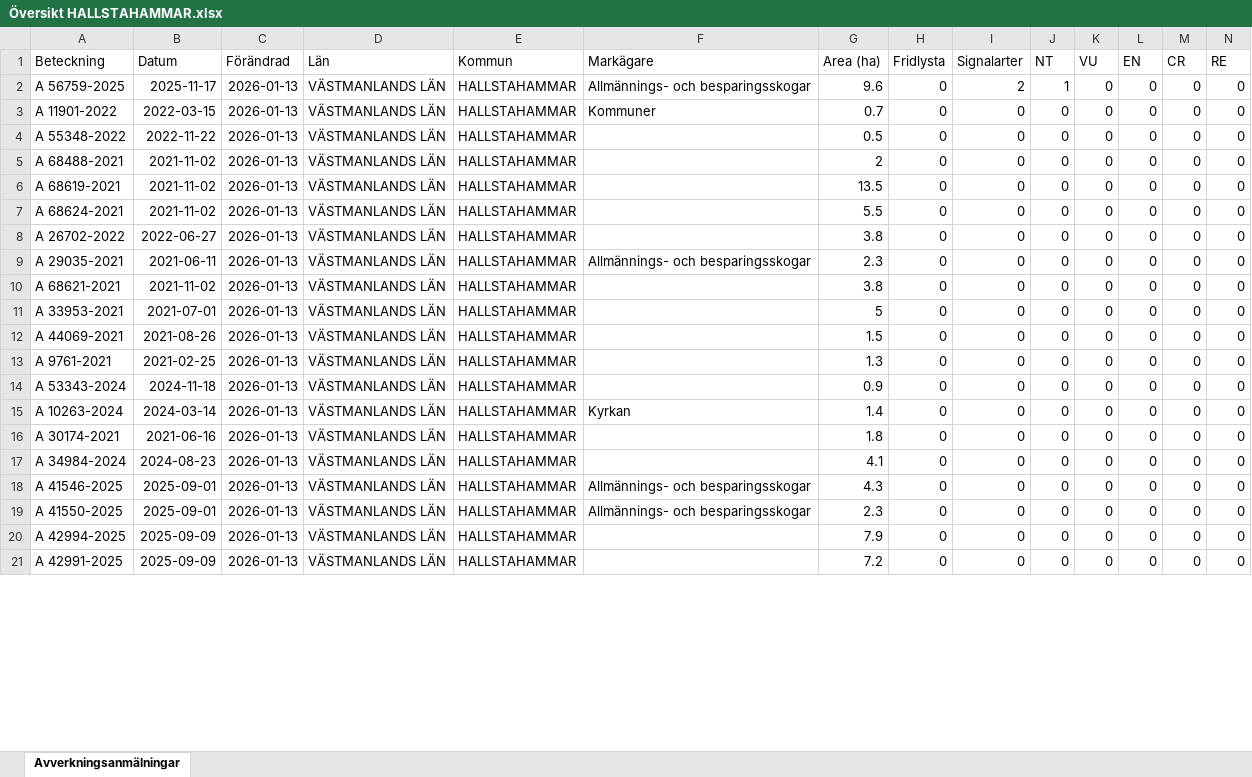
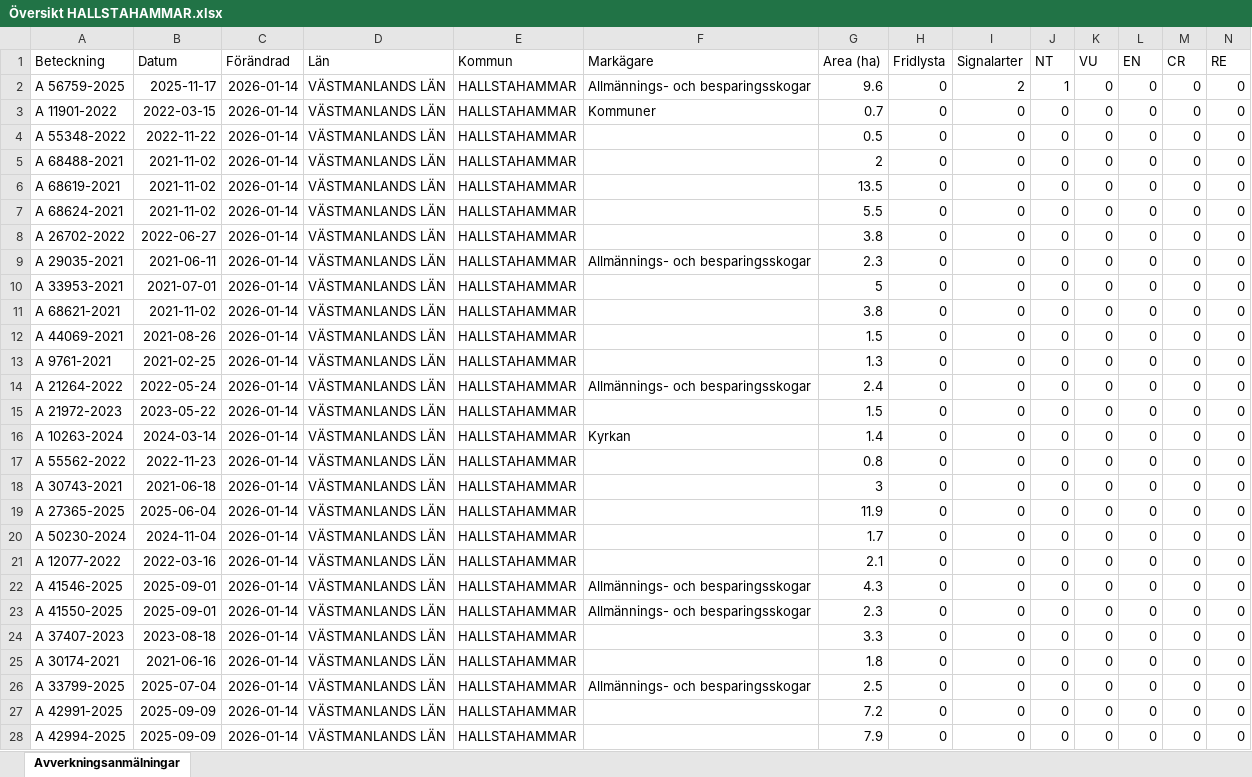
Before and after one commit to klasma/Logging_1961, an Excel workbook: Översikt HALLSTAHAMMAR.xlsx, sheet Avverkningsanmälningar, drawn as a sheet; only a part is shown; values as stored, in another font and other column widths than the file's, no borders; removed rows and columns are numbered as before the commit, all else as after; rows hold the shown columns only; the diff covers the shown part only; the diff names each change by its address in the sheet, - before the commit and + after, or states it on an @@ line.

```diff
--- a/Översikt HALLSTAHAMMAR.xlsx (sheet Avverkningsanmälningar)
+++ b/Översikt HALLSTAHAMMAR.xlsx (sheet Avverkningsanmälningar)
-C2:C9 (Förändrad): 2026-01-13
+C2:C9 (Förändrad): 2026-01-14
-row 10: A 68621-2021 | 2021-11-02 | 2026-01-13 | VÄSTMANLANDS LÄN | HALLSTAHAMMAR |  | 3.8 | 0 | 0 | 0 | 0 | 0 | 0 | 0
-C10 (Förändrad): 2026-01-13
+C10 (Förändrad): 2026-01-14
+row 11: A 68621-2021 | 2021-11-02 | 2026-01-14 | VÄSTMANLANDS LÄN | HALLSTAHAMMAR |  | 3.8 | 0 | 0 | 0 | 0 | 0 | 0 | 0
-C12:C13 (Förändrad): 2026-01-13
+C12:C13 (Förändrad): 2026-01-14
+row 14: A 21264-2022 | 2022-05-24 | 2026-01-14 | VÄSTMANLANDS LÄN | HALLSTAHAMMAR | Allmännings- och besparingsskogar | 2.4 | 0 | 0 | 0 | 0 | 0 | 0 | 0
-A15 (Beteckning): A 53343-2024
+A15 (Beteckning): A 21972-2023
-B15 (Datum): 2024-11-18
+B15 (Datum): 2023-05-22
-C15:C16 (Förändrad): 2026-01-13
+C15:C16 (Förändrad): 2026-01-14
-G15 (Area (ha)): 0.9
+G15 (Area (ha)): 1.5
+row 17: A 55562-2022 | 2022-11-23 | 2026-01-14 | VÄSTMANLANDS LÄN | HALLSTAHAMMAR |  | 0.8 | 0 | 0 | 0 | 0 | 0 | 0 | 0
-A18 (Beteckning): A 30174-2021
+A18 (Beteckning): A 30743-2021
-B18 (Datum): 2021-06-16
+B18 (Datum): 2021-06-18
-C18 (Förändrad): 2026-01-13
+C18 (Förändrad): 2026-01-14
-G18 (Area (ha)): 1.8
+G18 (Area (ha)): 3
+row 19: A 27365-2025 | 2025-06-04 | 2026-01-14 | VÄSTMANLANDS LÄN | HALLSTAHAMMAR |  | 11.9 | 0 | 0 | 0 | 0 | 0 | 0 | 0
-A20 (Beteckning): A 34984-2024
+A20 (Beteckning): A 50230-2024
-B20 (Datum): 2024-08-23
+B20 (Datum): 2024-11-04
-C20 (Förändrad): 2026-01-13
+C20 (Förändrad): 2026-01-14
-G20 (Area (ha)): 4.1
+G20 (Area (ha)): 1.7
+row 21: A 12077-2022 | 2022-03-16 | 2026-01-14 | VÄSTMANLANDS LÄN | HALLSTAHAMMAR |  | 2.1 | 0 | 0 | 0 | 0 | 0 | 0 | 0
-C22:C24 (Förändrad): 2026-01-13
+C22:C24 (Förändrad): 2026-01-14
-A24 (Beteckning): A 42994-2025
+A24 (Beteckning): A 37407-2023
-B24 (Datum): 2025-09-09
+B24 (Datum): 2023-08-18
-G24 (Area (ha)): 7.9
+G24 (Area (ha)): 3.3
+row 25: A 30174-2021 | 2021-06-16 | 2026-01-14 | VÄSTMANLANDS LÄN | HALLSTAHAMMAR |  | 1.8 | 0 | 0 | 0 | 0 | 0 | 0 | 0
+row 26: A 33799-2025 | 2025-07-04 | 2026-01-14 | VÄSTMANLANDS LÄN | HALLSTAHAMMAR | Allmännings- och besparingsskogar | 2.5 | 0 | 0 | 0 | 0 | 0 | 0 | 0
-C27 (Förändrad): 2026-01-13
+C27 (Förändrad): 2026-01-14
+row 28: A 42994-2025 | 2025-09-09 | 2026-01-14 | VÄSTMANLANDS LÄN | HALLSTAHAMMAR |  | 7.9 | 0 | 0 | 0 | 0 | 0 | 0 | 0
```
Also changed, not shown: 3 added rows, 10 removed rows and 49 edited cells elsewhere in this sheet, artfynd/A 56759-2025 artfynd.xlsx, 6 other files.
